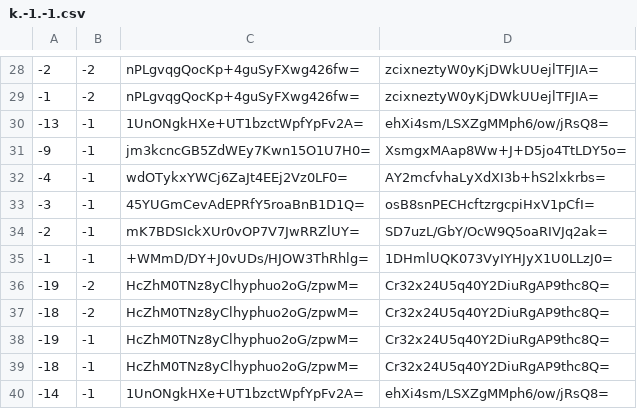
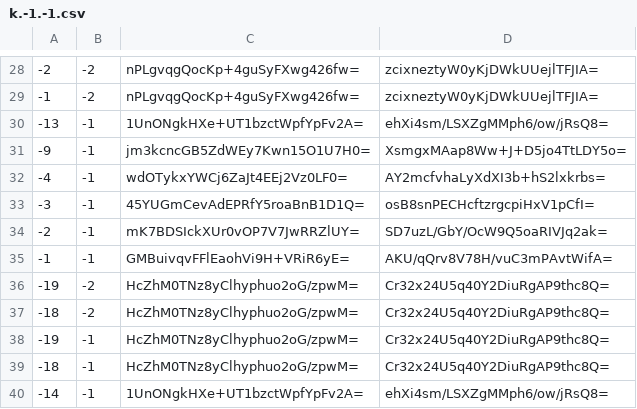
Before and after one commit to mochimochiomochi/mochicraftmap2, a CSV file: nether/tiles/zoom.-1/metadata/k.-1.-1.csv, drawn as a sheet; only a part is shown, gaps mark what is left out.

```diff
--- a/nether/tiles/zoom.-1/metadata/k.-1.-1.csv
+++ b/nether/tiles/zoom.-1/metadata/k.-1.-1.csv
@@ -34,3 +34,3 @@
 -2,-1,mK7BDSIckXUr0vOP7V7JwRRZlUY=,SD7uzL/GbY/OcW9Q5oaRIVJq2ak=
--1,-1,+WMmD/DY+J0vUDs/HJOW3ThRhlg=,1DHmlUQK073VyIYHJyX1U0LLzJ0=
+-1,-1,GMBuivqvFFlEaohVi9H+VRiR6yE=,AKU/qQrv8V78H/vuC3mPAvtWifA=
 -19,-2,HcZhM0TNz8yClhyphuo2oG/zpwM=,Cr32x24U5q40Y2DiuRgAP9thc8Q=
```
Also changed, not shown: nether/tiles/zoom.-1/metadata/k.-1.0.csv, nether/tiles/zoom.-2/metadata/k.-1.-1.csv, 52 other files.
